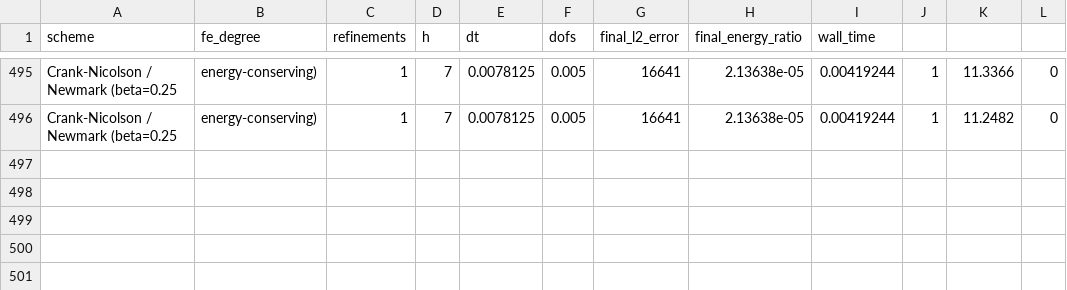
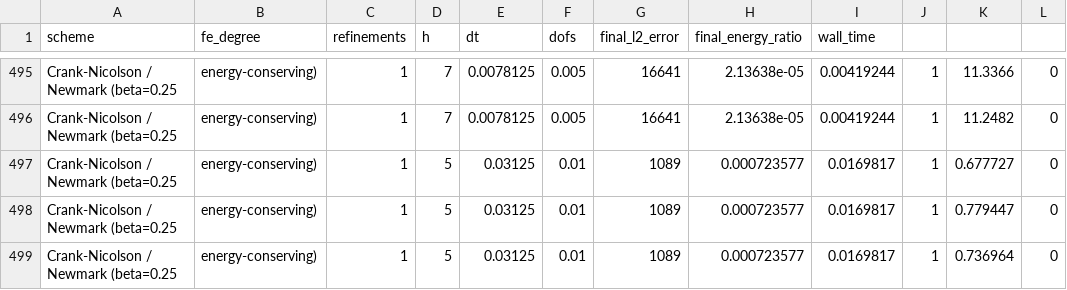
Before and after one commit to SaifEKhaled/nmpde-project, a CSV file: results/convergence.csv, drawn as a sheet; only a part is shown, gaps mark what is left out; the diff names each change by its address in the sheet, - before the commit and + after, or states it on an @@ line.

```diff
--- a/results/convergence.csv
+++ b/results/convergence.csv
+row 497: Crank-Nicolson / Newmark (beta=0.25 | energy-conserving) | 1 | 5 | 0.03125 | 0.01 | 1089 | 0.000723577 | 0.0169817 | 1 | 0.677727 | 0
+row 498: Crank-Nicolson / Newmark (beta=0.25 | energy-conserving) | 1 | 5 | 0.03125 | 0.01 | 1089 | 0.000723577 | 0.0169817 | 1 | 0.779447 | 0
+row 499: Crank-Nicolson / Newmark (beta=0.25 | energy-conserving) | 1 | 5 | 0.03125 | 0.01 | 1089 | 0.000723577 | 0.0169817 | 1 | 0.736964 | 0
```
Also changed, not shown: results/energy.csv, results/error.csv.
